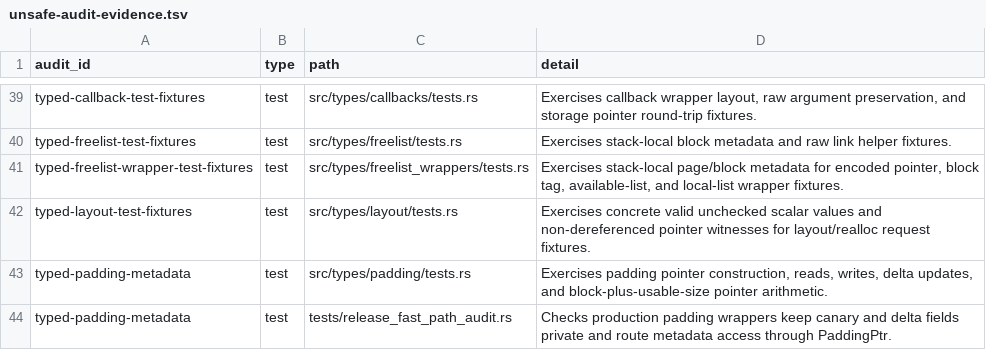
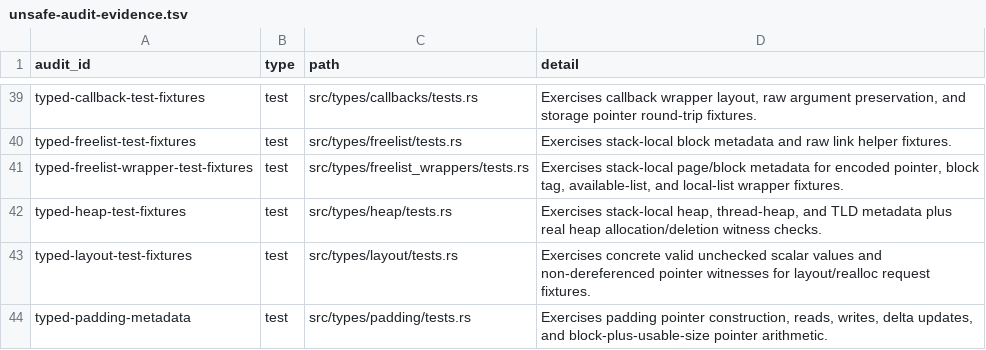
Before and after one commit to whb07/rimalloc, a TSV file: docs/unsafe-audit-evidence.tsv, drawn as a sheet; only a part is shown, gaps mark what is left out; the shorter side is filled out with more unchanged rows; the diff names each change by its address in the sheet, - before the commit and + after, or states it on an @@ line.

Commit message:
Migrate heap test fixtures

```diff
--- a/docs/unsafe-audit-evidence.tsv
+++ b/docs/unsafe-audit-evidence.tsv
+row 42: typed-heap-test-fixtures | test | src/types/heap/tests.rs | Exercises stack-local heap, thread-heap, and TLD metadata plus real heap allocation/deletion witness checks.
```
Also changed, not shown: docs/unsafe-migration-allowlist.tsv, 5 other files.
